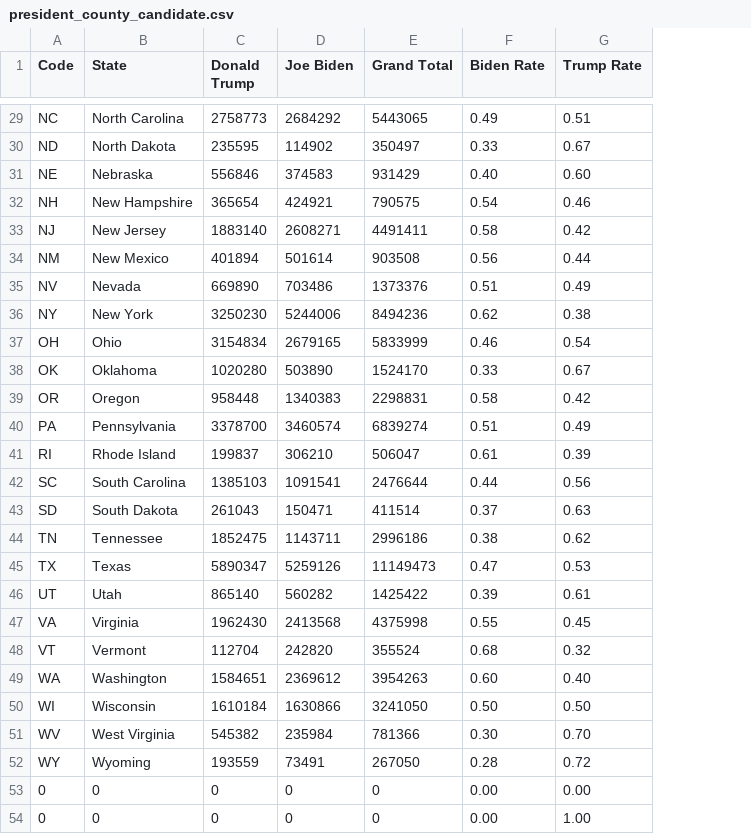
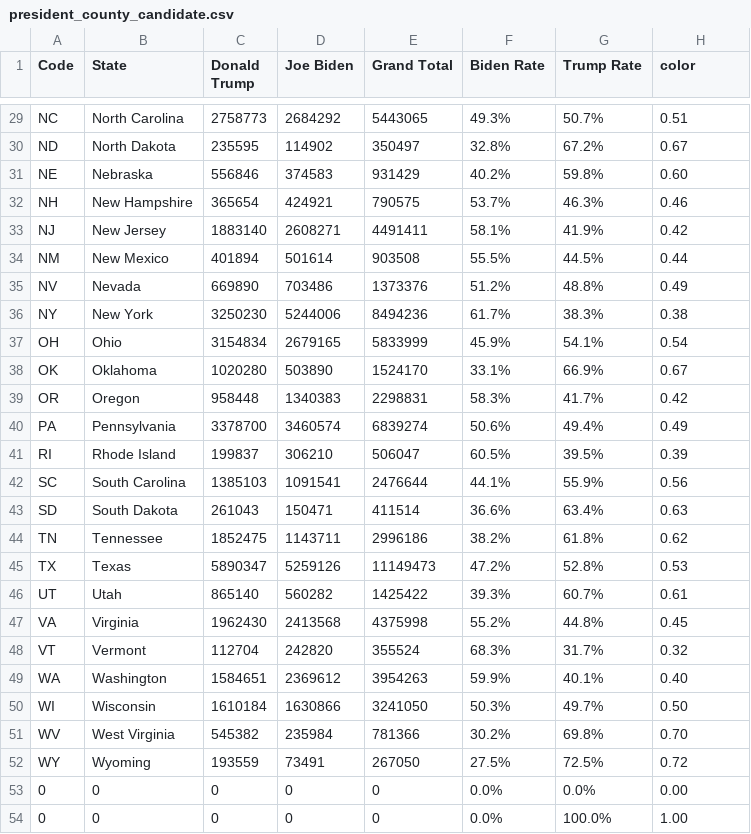
Before and after one commit to OdessaR/Dash_visualization, a CSV file: data/president_county_candidate.csv, drawn as a sheet; only a part is shown, gaps mark what is left out; addresses are those after the commit; the diff covers the shown part only; the diff names each change by its address in the sheet, - before the commit and + after, or states it on an @@ line.

```diff
--- a/data/president_county_candidate.csv
+++ b/data/president_county_candidate.csv
+column G (Trump Rate), rows 29-54: 50.7% | 67.2% | 59.8% | 46.3% | 41.9% | 44.5% | 48.8% | 38.3% | 54.1% | 66.9% | 41.7% | 49.4% | 39.5% | 55.9% | 63.4% | 61.8% | 52.8% | 60.7% | 44.8% | 31.7% | 40.1% | 49.7% | 69.8% | 72.5% | 0.0% | 100.0%
-H1: Trump Rate
+H1: color
-F29 (Biden Rate): 0.49
+F29 (Biden Rate): 49.3%
-F30 (Biden Rate): 0.33
+F30 (Biden Rate): 32.8%
-F31 (Biden Rate): 0.40
+F31 (Biden Rate): 40.2%
-F32 (Biden Rate): 0.54
+F32 (Biden Rate): 53.7%
-F33 (Biden Rate): 0.58
+F33 (Biden Rate): 58.1%
-F34 (Biden Rate): 0.56
+F34 (Biden Rate): 55.5%
-F35 (Biden Rate): 0.51
+F35 (Biden Rate): 51.2%
-F36 (Biden Rate): 0.62
+F36 (Biden Rate): 61.7%
-F37 (Biden Rate): 0.46
+F37 (Biden Rate): 45.9%
-F38 (Biden Rate): 0.33
+F38 (Biden Rate): 33.1%
-F39 (Biden Rate): 0.58
+F39 (Biden Rate): 58.3%
-F40 (Biden Rate): 0.51
+F40 (Biden Rate): 50.6%
-F41 (Biden Rate): 0.61
+F41 (Biden Rate): 60.5%
-F42 (Biden Rate): 0.44
+F42 (Biden Rate): 44.1%
-F43 (Biden Rate): 0.37
+F43 (Biden Rate): 36.6%
-F44 (Biden Rate): 0.38
+F44 (Biden Rate): 38.2%
-F45 (Biden Rate): 0.47
+F45 (Biden Rate): 47.2%
-F46 (Biden Rate): 0.39
+F46 (Biden Rate): 39.3%
-F47 (Biden Rate): 0.55
+F47 (Biden Rate): 55.2%
-F48 (Biden Rate): 0.68
+F48 (Biden Rate): 68.3%
-F49 (Biden Rate): 0.60
+F49 (Biden Rate): 59.9%
-F50 (Biden Rate): 0.50
+F50 (Biden Rate): 50.3%
-F51 (Biden Rate): 0.30
+F51 (Biden Rate): 30.2%
-F52 (Biden Rate): 0.28
+F52 (Biden Rate): 27.5%
-F53:F54 (Biden Rate): 0.00
+F53:F54 (Biden Rate): 0.0%
```
Also changed, not shown: 27 edited cells elsewhere in this file, 4 other files.
